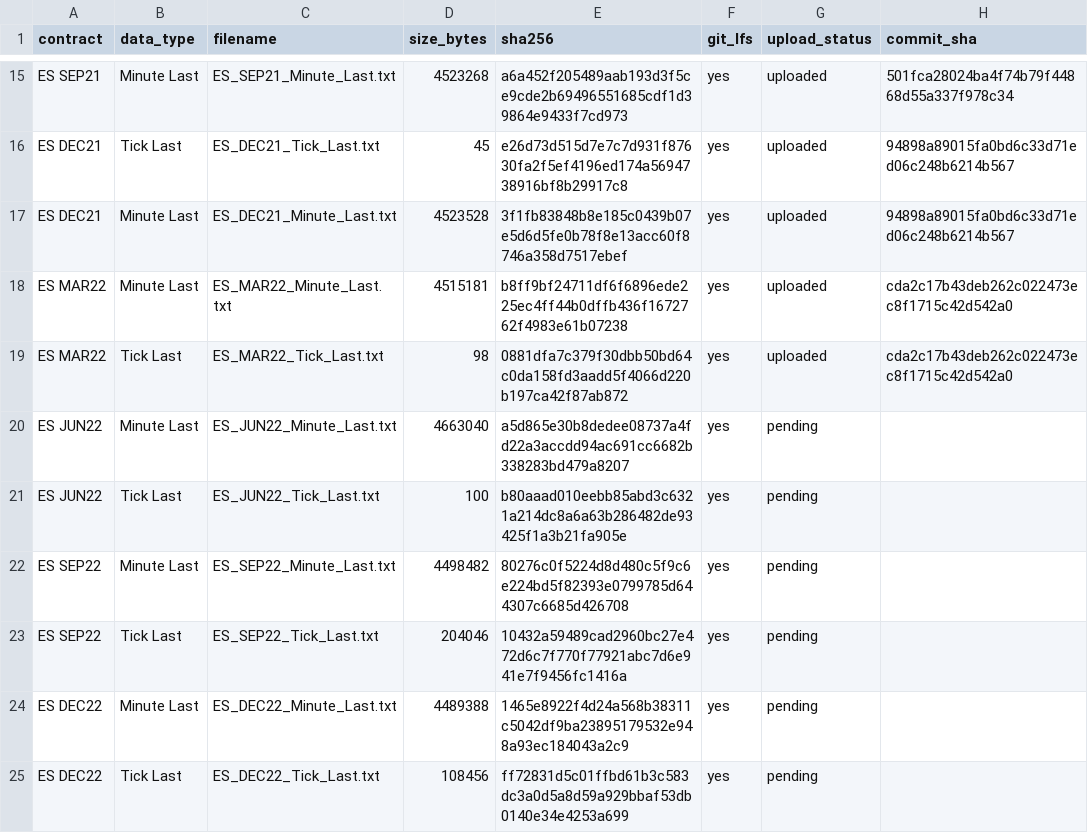
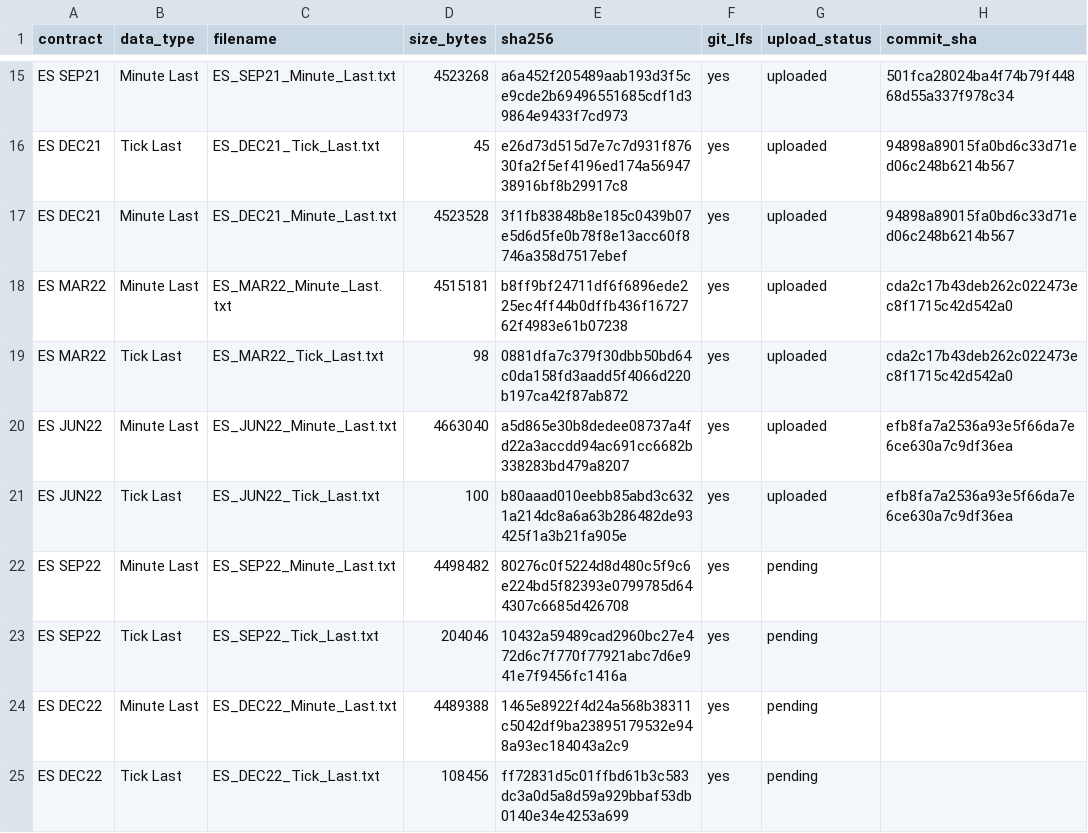
Before and after one commit to rgentil2/MES-Trading-Research, a CSV file: data_es_staging/manifests/ES_RAW_DATA_MANIFEST.csv, drawn as a sheet; only a part is shown, gaps mark what is left out.

Commit message:
Add ES SEP22 raw NinjaTrader data

```diff
--- a/data_es_staging/manifests/ES_RAW_DATA_MANIFEST.csv
+++ b/data_es_staging/manifests/ES_RAW_DATA_MANIFEST.csv
@@ -19,4 +19,4 @@
 "ES MAR22","Tick Last","ES_MAR22_Tick_Last.txt","98","0881dfa7c379f30dbb50bd64c0da158fd3aadd5f4066d220b197ca42f87ab872","yes","uploaded","cda2c17b43deb262c022473ec8f1715c42d542a0"
-"ES JUN22","Minute Last","ES_JUN22_Minute_Last.txt","4663040","a5d865e30b8dedee08737a4fd22a3accdd94ac691cc6682b338283bd479a8207","yes","pending",""
-"ES JUN22","Tick Last","ES_JUN22_Tick_Last.txt","100","b80aaad010eebb85abd3c6321a214dc8a6a63b286482de93425f1a3b21fa905e","yes","pending",""
+"ES JUN22","Minute Last","ES_JUN22_Minute_Last.txt","4663040","a5d865e30b8dedee08737a4fd22a3accdd94ac691cc6682b338283bd479a8207","yes","uploaded","efb8fa7a2536a93e5f66da7e6ce630a7c9df36ea"
+"ES JUN22","Tick Last","ES_JUN22_Tick_Last.txt","100","b80aaad010eebb85abd3c6321a214dc8a6a63b286482de93425f1a3b21fa905e","yes","uploaded","efb8fa7a2536a93e5f66da7e6ce630a7c9df36ea"
 "ES SEP22","Minute Last","ES_SEP22_Minute_Last.txt","4498482","80276c0f5224d8d480c5f9c6e224bd5f82393e0799785d644307c6685d426708","yes","pending",""
```
Also changed, not shown: 2 other files.
